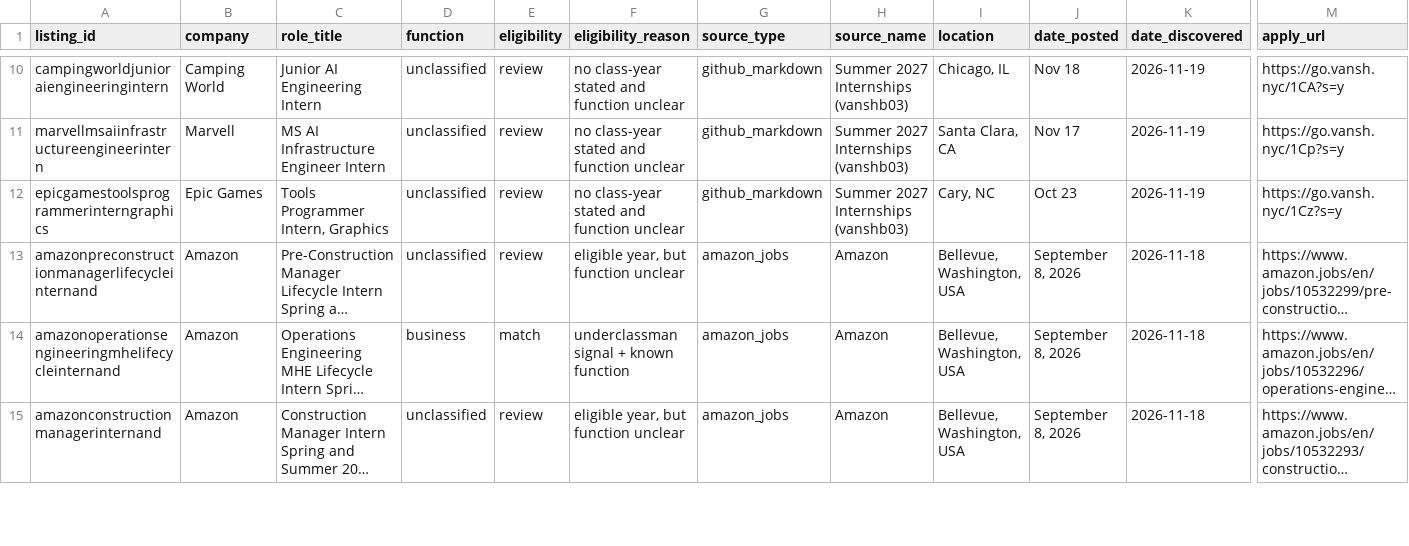
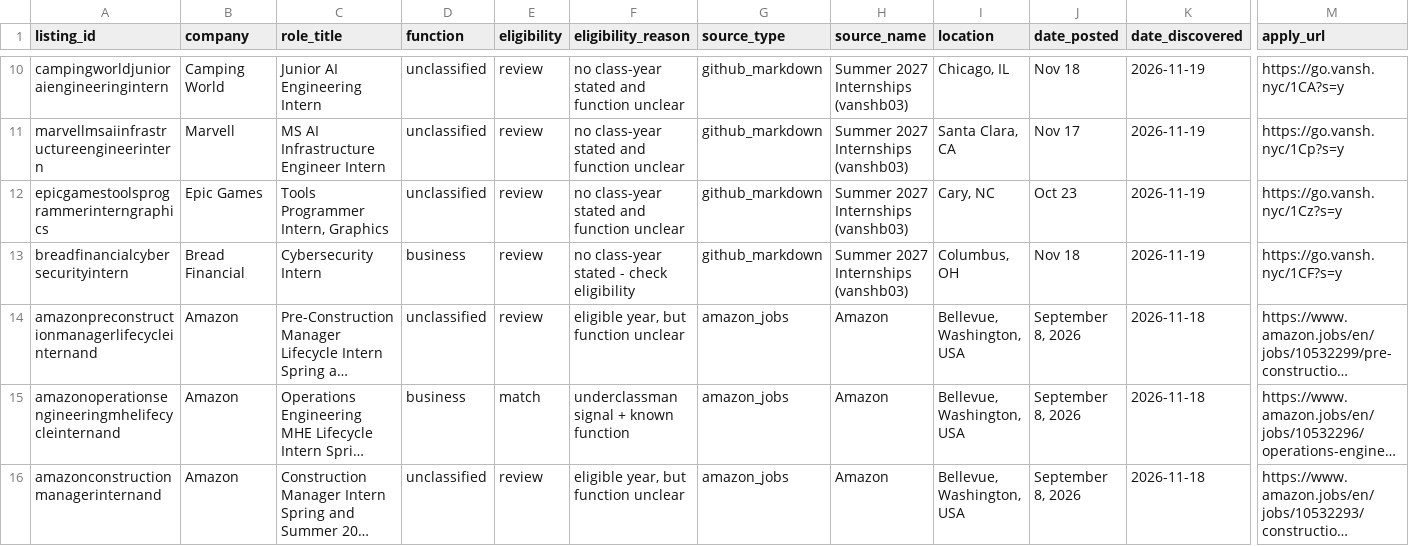
Before and after one commit to shivendaw-byte/internship-watcher, a CSV file: listings.csv, drawn as a sheet; only a part is shown, gaps mark what is left out; long unchanged cells end in …; rows hold the shown columns only; the diff names each change by its address in the sheet, - before the commit and + after, or states it on an @@ line.

```diff
--- a/listings.csv
+++ b/listings.csv
+row 13: breadfinancialcybersecurityintern | Bread Financial | Cybersecurity Intern | business | review | no class-year stated - check eligibility | github_markdown | Summer 2027 Internships (vanshb03) | Columbus, OH | Nov 18 | 2026-11-19 | https://go.vansh.nyc/1CF?s=y
```
Also changed, not shown: 1 other file.
